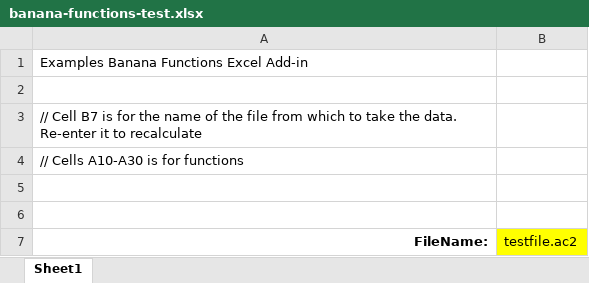
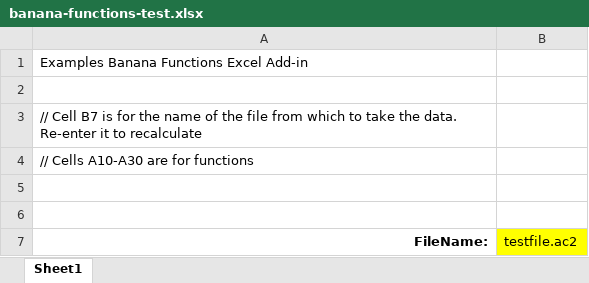
Before and after one commit to BananaAccounting/General, an Excel workbook: OfficeAddIns/ExcelAddIns/BananaFunctions/banana-functions-test.xlsx, sheet Sheet1, drawn as a sheet; only a part is shown; values as stored, in another font and other column widths than the file's, no borders; the diff names each change by its address in the sheet, - before the commit and + after, or states it on an @@ line.

Commit message:
Update banana-functions-test.xlsx

```diff
--- a/OfficeAddIns/ExcelAddIns/BananaFunctions/banana-functions-test.xlsx (sheet Sheet1)
+++ b/OfficeAddIns/ExcelAddIns/BananaFunctions/banana-functions-test.xlsx (sheet Sheet1)
-A4 (FileName:): // Cells A10-A30 is for functions
+A4 (FileName:): // Cells A10-A30 are for functions
```
